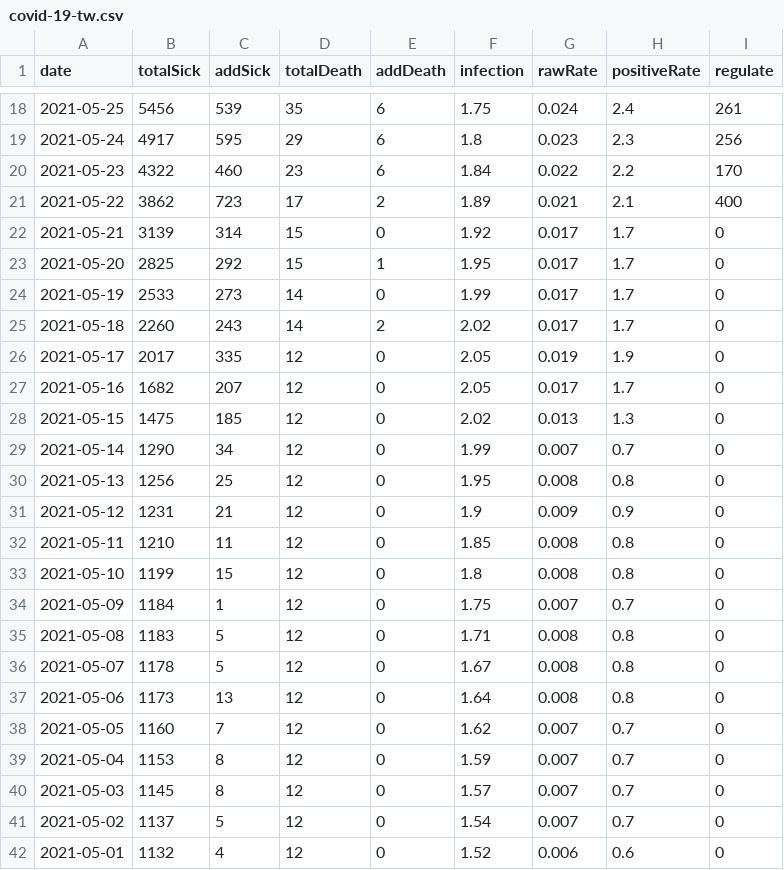
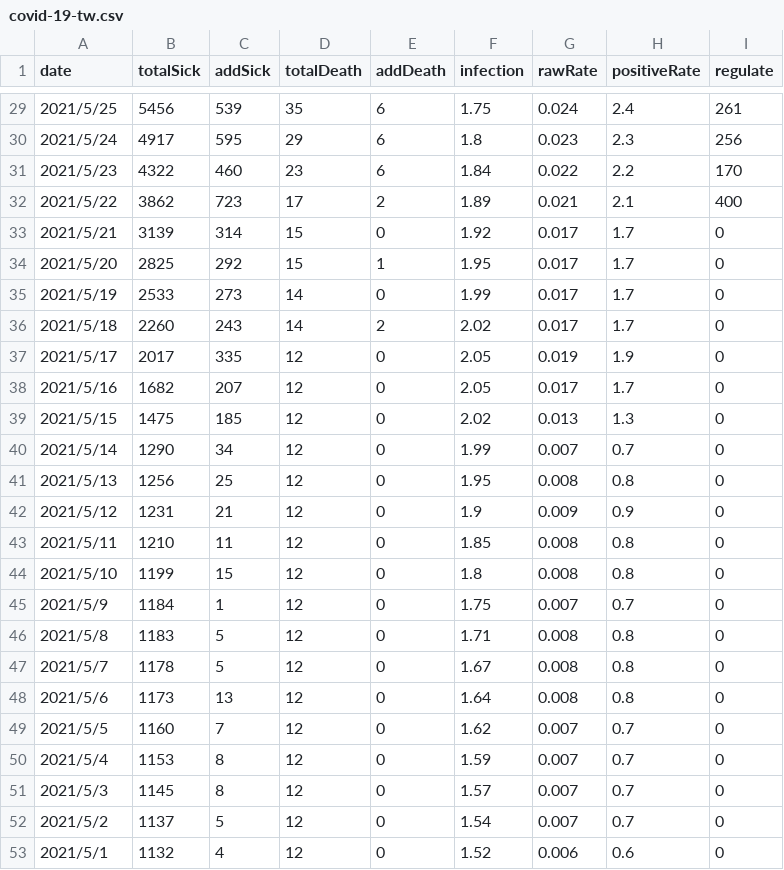
Before and after one commit to shuyu0914/nccu-course, a CSV file: covid-19-tw.csv, drawn as a sheet; only a part is shown, gaps mark what is left out; the diff covers the shown part only.

```diff
--- a/covid-19-tw.csv
+++ b/covid-19-tw.csv
@@ -18,25 +29,25 @@ date,totalSick,addSick,totalDeath,addDeath,infection,rawRate,positiveRate,regula
-2021-05-25,5456,539,35,6,1.75,0.024,2.4,261
-2021-05-24,4917,595,29,6,1.8,0.023,2.3,256
-2021-05-23,4322,460,23,6,1.84,0.022,2.2,170
-2021-05-22,3862,723,17,2,1.89,0.021,2.1,400
-2021-05-21,3139,314,15,0,1.92,0.017,1.7,0
-2021-05-20,2825,292,15,1,1.95,0.017,1.7,0
-2021-05-19,2533,273,14,0,1.99,0.017,1.7,0
-2021-05-18,2260,243,14,2,2.02,0.017,1.7,0
-2021-05-17,2017,335,12,0,2.05,0.019,1.9,0
-2021-05-16,1682,207,12,0,2.05,0.017,1.7,0
-2021-05-15,1475,185,12,0,2.02,0.013,1.3,0
-2021-05-14,1290,34,12,0,1.99,0.007,0.7,0
-2021-05-13,1256,25,12,0,1.95,0.008,0.8,0
-2021-05-12,1231,21,12,0,1.9,0.009,0.9,0
-2021-05-11,1210,11,12,0,1.85,0.008,0.8,0
-2021-05-10,1199,15,12,0,1.8,0.008,0.8,0
-2021-05-09,1184,1,12,0,1.75,0.007,0.7,0
-2021-05-08,1183,5,12,0,1.71,0.008,0.8,0
-2021-05-07,1178,5,12,0,1.67,0.008,0.8,0
-2021-05-06,1173,13,12,0,1.64,0.008,0.8,0
-2021-05-05,1160,7,12,0,1.62,0.007,0.7,0
-2021-05-04,1153,8,12,0,1.59,0.007,0.7,0
-2021-05-03,1145,8,12,0,1.57,0.007,0.7,0
-2021-05-02,1137,5,12,0,1.54,0.007,0.7,0
-2021-05-01,1132,4,12,0,1.52,0.006,0.6,0
+2021/5/25,5456,539,35,6,1.75,0.024,2.4,261
+2021/5/24,4917,595,29,6,1.8,0.023,2.3,256
+2021/5/23,4322,460,23,6,1.84,0.022,2.2,170
+2021/5/22,3862,723,17,2,1.89,0.021,2.1,400
+2021/5/21,3139,314,15,0,1.92,0.017,1.7,0
+2021/5/20,2825,292,15,1,1.95,0.017,1.7,0
+2021/5/19,2533,273,14,0,1.99,0.017,1.7,0
+2021/5/18,2260,243,14,2,2.02,0.017,1.7,0
+2021/5/17,2017,335,12,0,2.05,0.019,1.9,0
+2021/5/16,1682,207,12,0,2.05,0.017,1.7,0
+2021/5/15,1475,185,12,0,2.02,0.013,1.3,0
+2021/5/14,1290,34,12,0,1.99,0.007,0.7,0
+2021/5/13,1256,25,12,0,1.95,0.008,0.8,0
+2021/5/12,1231,21,12,0,1.9,0.009,0.9,0
+2021/5/11,1210,11,12,0,1.85,0.008,0.8,0
+2021/5/10,1199,15,12,0,1.8,0.008,0.8,0
+2021/5/9,1184,1,12,0,1.75,0.007,0.7,0
+2021/5/8,1183,5,12,0,1.71,0.008,0.8,0
+2021/5/7,1178,5,12,0,1.67,0.008,0.8,0
+2021/5/6,1173,13,12,0,1.64,0.008,0.8,0
+2021/5/5,1160,7,12,0,1.62,0.007,0.7,0
+2021/5/4,1153,8,12,0,1.59,0.007,0.7,0
+2021/5/3,1145,8,12,0,1.57,0.007,0.7,0
+2021/5/2,1137,5,12,0,1.54,0.007,0.7,0
+2021/5/1,1132,4,12,0,1.52,0.006,0.6,0
```
Also changed, not shown: 11 added rows and 16 edited cells elsewhere in this file.
